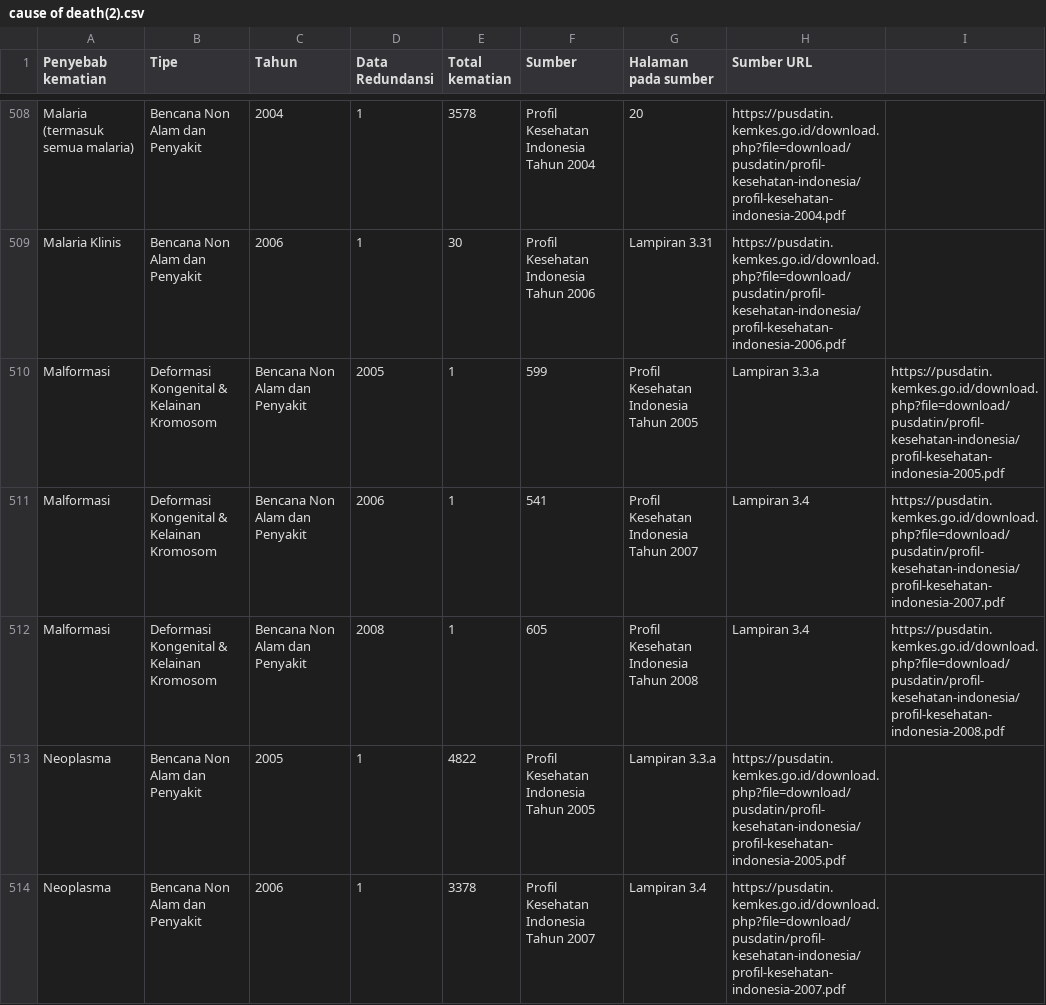
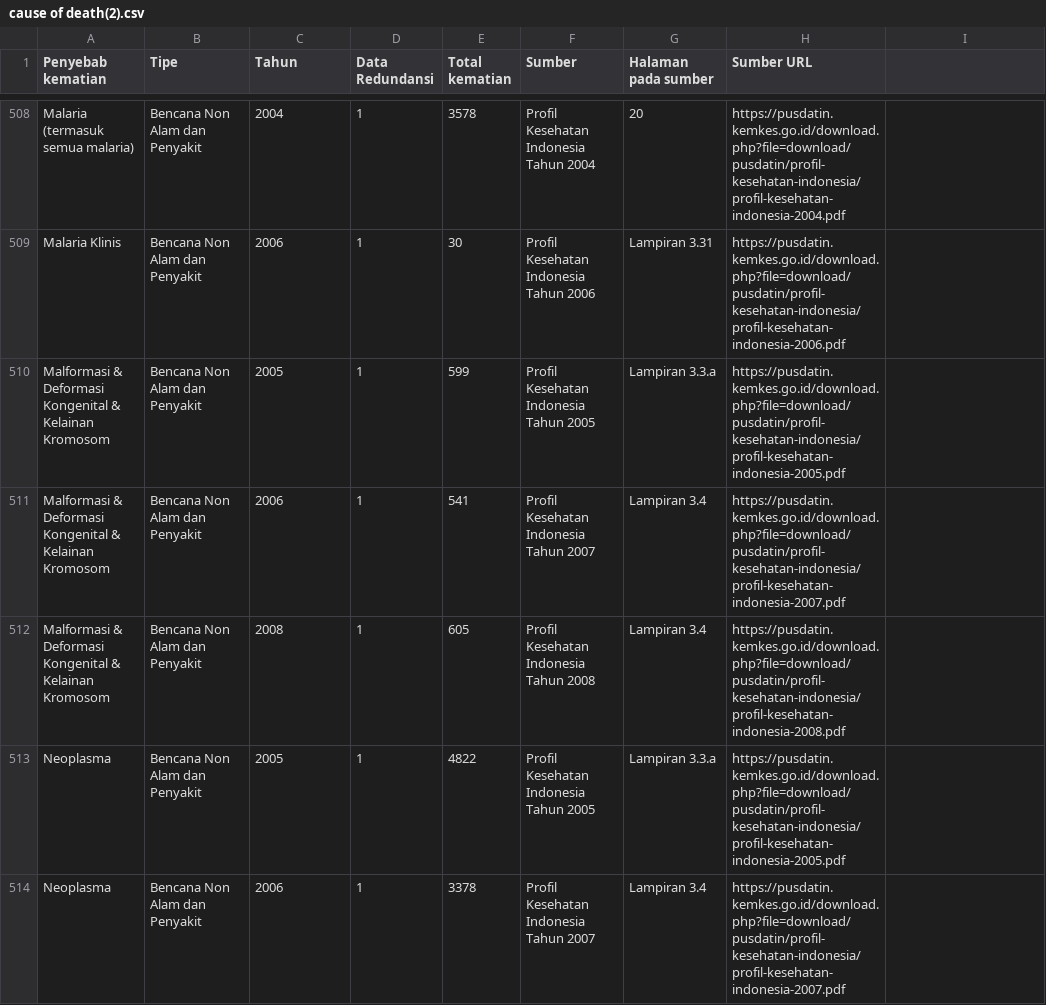
Before and after one commit to EilenMonica/kapsell, a CSV file: cause of death(2).csv, drawn as a sheet; only a part is shown, gaps mark what is left out.

Commit message:
Update cause of death(2).csv

```diff
--- a/cause of death(2).csv
+++ b/cause of death(2).csv
@@ -509,5 +509,5 @@ Malaria (termasuk semua malaria),Bencana Non Alam dan Penyakit,2004,1,3578,Profi
 Malaria Klinis,Bencana Non Alam dan Penyakit,2006,1,30,Profil Kesehatan Indonesia Tahun 2006,Lampiran 3.31,https://pusdatin.kemkes.go.id/download.php?file=download/pusdatin/profil-kesehatan-indonesia/profil-kesehatan-indonesia-2006.pdf,
-Malformasi, Deformasi Kongenital & Kelainan Kromosom,Bencana Non Alam dan Penyakit,2005,1,599,Profil Kesehatan Indonesia Tahun 2005,Lampiran 3.3.a,https://pusdatin.kemkes.go.id/download.php?file=download/pusdatin/profil-kesehatan-indonesia/profil-kesehatan-indonesia-2005.pdf
-Malformasi, Deformasi Kongenital & Kelainan Kromosom,Bencana Non Alam dan Penyakit,2006,1,541,Profil Kesehatan Indonesia Tahun 2007,Lampiran 3.4,https://pusdatin.kemkes.go.id/download.php?file=download/pusdatin/profil-kesehatan-indonesia/profil-kesehatan-indonesia-2007.pdf
-Malformasi, Deformasi Kongenital & Kelainan Kromosom,Bencana Non Alam dan Penyakit,2008,1,605,Profil Kesehatan Indonesia Tahun 2008,Lampiran 3.4,https://pusdatin.kemkes.go.id/download.php?file=download/pusdatin/profil-kesehatan-indonesia/profil-kesehatan-indonesia-2008.pdf
+Malformasi & Deformasi Kongenital & Kelainan Kromosom,Bencana Non Alam dan Penyakit,2005,1,599,Profil Kesehatan Indonesia Tahun 2005,Lampiran 3.3.a,https://pusdatin.kemkes.go.id/download.php?file=download/pusdatin/profil-kesehatan-indonesia/profil-kesehatan-indonesia-2005.pdf
+Malformasi & Deformasi Kongenital & Kelainan Kromosom,Bencana Non Alam dan Penyakit,2006,1,541,Profil Kesehatan Indonesia Tahun 2007,Lampiran 3.4,https://pusdatin.kemkes.go.id/download.php?file=download/pusdatin/profil-kesehatan-indonesia/profil-kesehatan-indonesia-2007.pdf
+Malformasi & Deformasi Kongenital & Kelainan Kromosom,Bencana Non Alam dan Penyakit,2008,1,605,Profil Kesehatan Indonesia Tahun 2008,Lampiran 3.4,https://pusdatin.kemkes.go.id/download.php?file=download/pusdatin/profil-kesehatan-indonesia/profil-kesehatan-indonesia-2008.pdf
 Neoplasma,Bencana Non Alam dan Penyakit,2005,1,4822,Profil Kesehatan Indonesia Tahun 2005,Lampiran 3.3.a,https://pusdatin.kemkes.go.id/download.php?file=download/pusdatin/profil-kesehatan-indonesia/profil-kesehatan-indonesia-2005.pdf,
```
